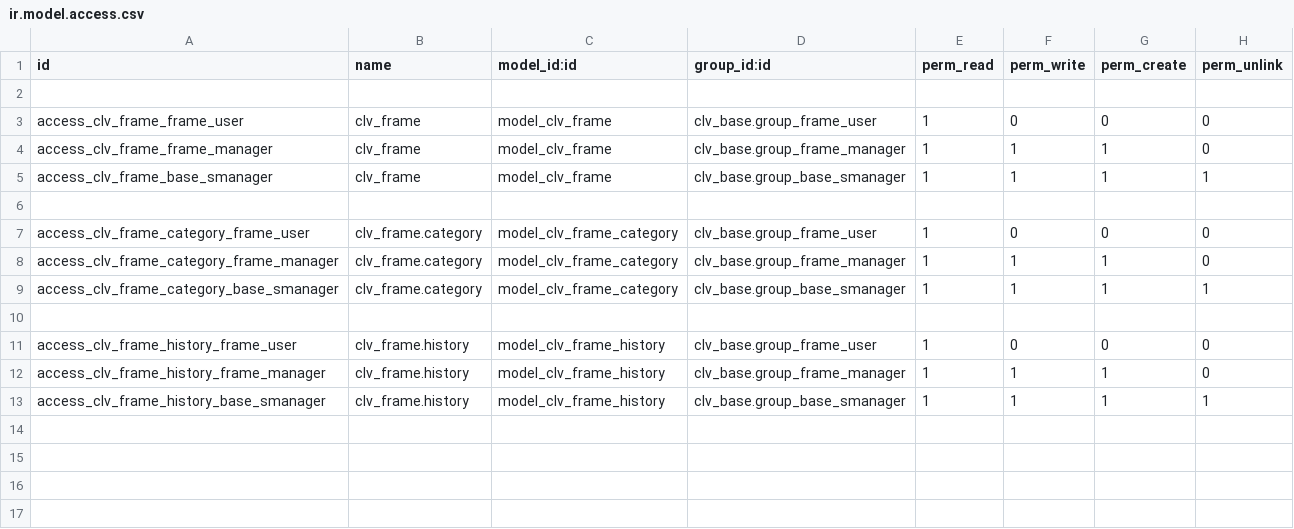
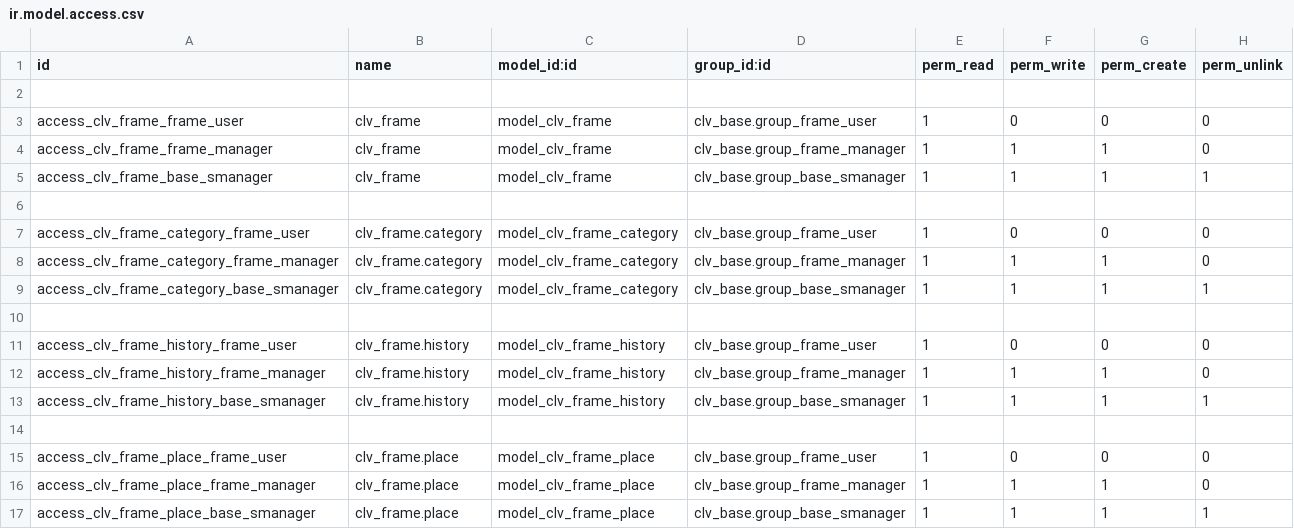
Before and after one commit to CLVsol/odoo_addons, a CSV file: clv_frame/security/ir.model.access.csv, drawn as a sheet.

Commit message:
Updated "clv_frame".

```diff
--- a/clv_frame/security/ir.model.access.csv
+++ b/clv_frame/security/ir.model.access.csv
@@ -13 +13,5 @@ access_clv_frame_history_frame_manager,clv_frame.history,model_clv_frame_history
 access_clv_frame_history_base_smanager,clv_frame.history,model_clv_frame_history,clv_base.group_base_smanager,1,1,1,1
+
+access_clv_frame_place_frame_user,clv_frame.place,model_clv_frame_place,clv_base.group_frame_user,1,0,0,0
+access_clv_frame_place_frame_manager,clv_frame.place,model_clv_frame_place,clv_base.group_frame_manager,1,1,1,0
+access_clv_frame_place_base_smanager,clv_frame.place,model_clv_frame_place,clv_base.group_base_smanager,1,1,1,1
```
